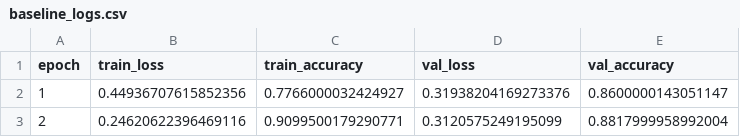
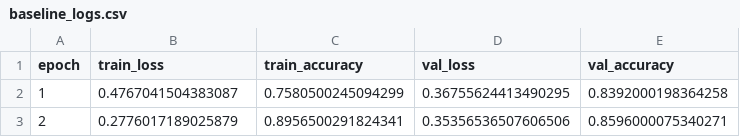
Before and after one commit to Kavibharathi222/RL-Hyperparameter-Optimization, a CSV file: results/baseline_logs.csv, drawn as a sheet.

```diff
--- a/results/baseline_logs.csv
+++ b/results/baseline_logs.csv
@@ -1,3 +1,3 @@
 epoch,train_loss,train_accuracy,val_loss,val_accuracy
-1,0.44936707615852356,0.7766000032424927,0.31938204169273376,0.8600000143051147
-2,0.24620622396469116,0.9099500179290771,0.3120575249195099,0.8817999958992004
+1,0.4767041504383087,0.7580500245094299,0.36755624413490295,0.8392000198364258
+2,0.2776017189025879,0.8956500291824341,0.35356536507606506,0.8596000075340271
```
Also changed, not shown: 5 other files.
